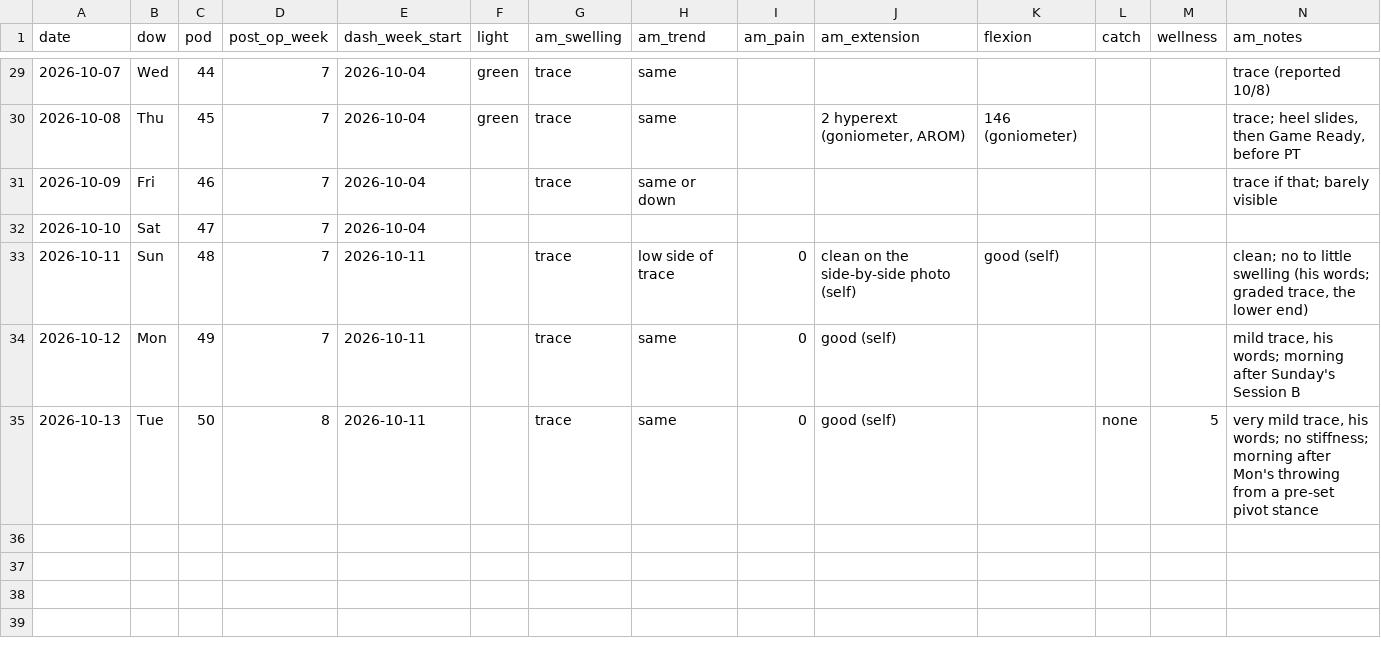
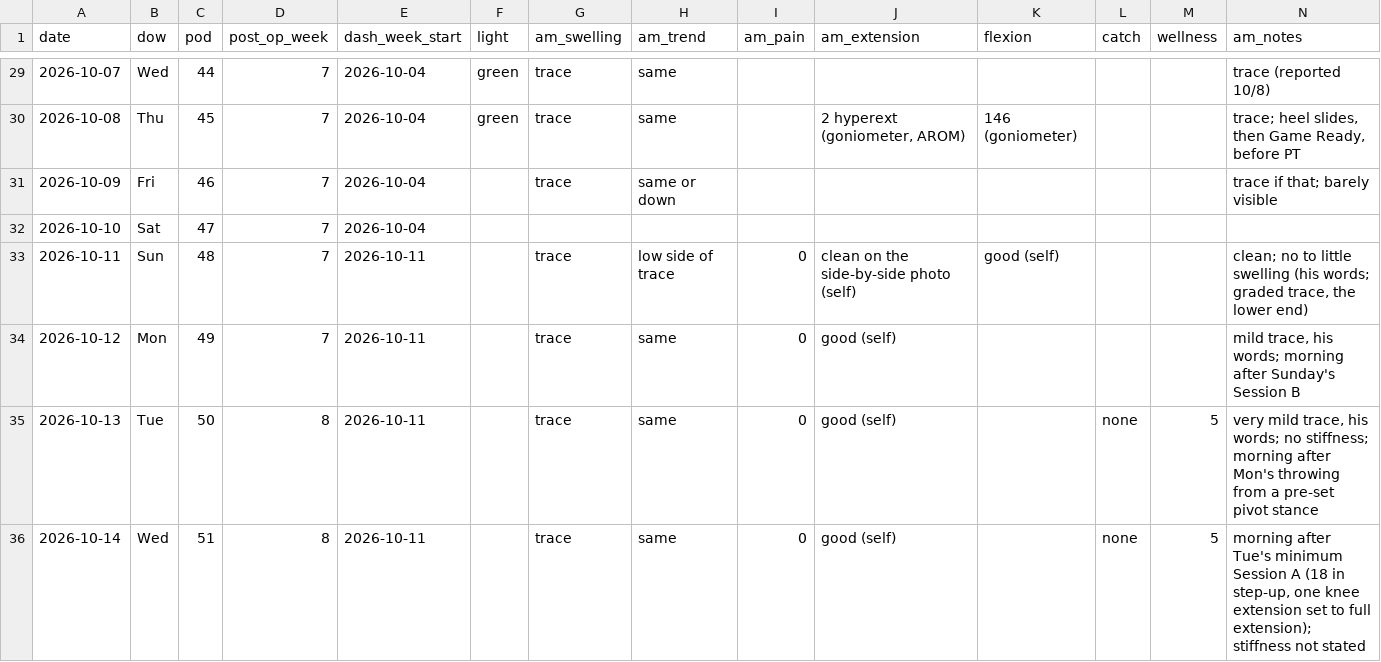
Before and after one commit to bro2jo/leyenda, a CSV file: real/logs/daily_log.csv, drawn as a sheet; only a part is shown, gaps mark what is left out; rows hold the shown columns only; the diff names each change by its address in the sheet, - before the commit and + after, or states it on an @@ line.

```diff
--- a/real/logs/daily_log.csv
+++ b/real/logs/daily_log.csv
+row 36: 2026-10-14 | Wed | 51 | 8 | 2026-10-11 |  | trace | same | 0 | good (self) |  | none | 5 | morning after Tue's minimum Session A (18 in step-up, one knee extension set to full extension); stiffness not stated
```
Also changed, not shown: engine/deeds.csv, 5 other files.
